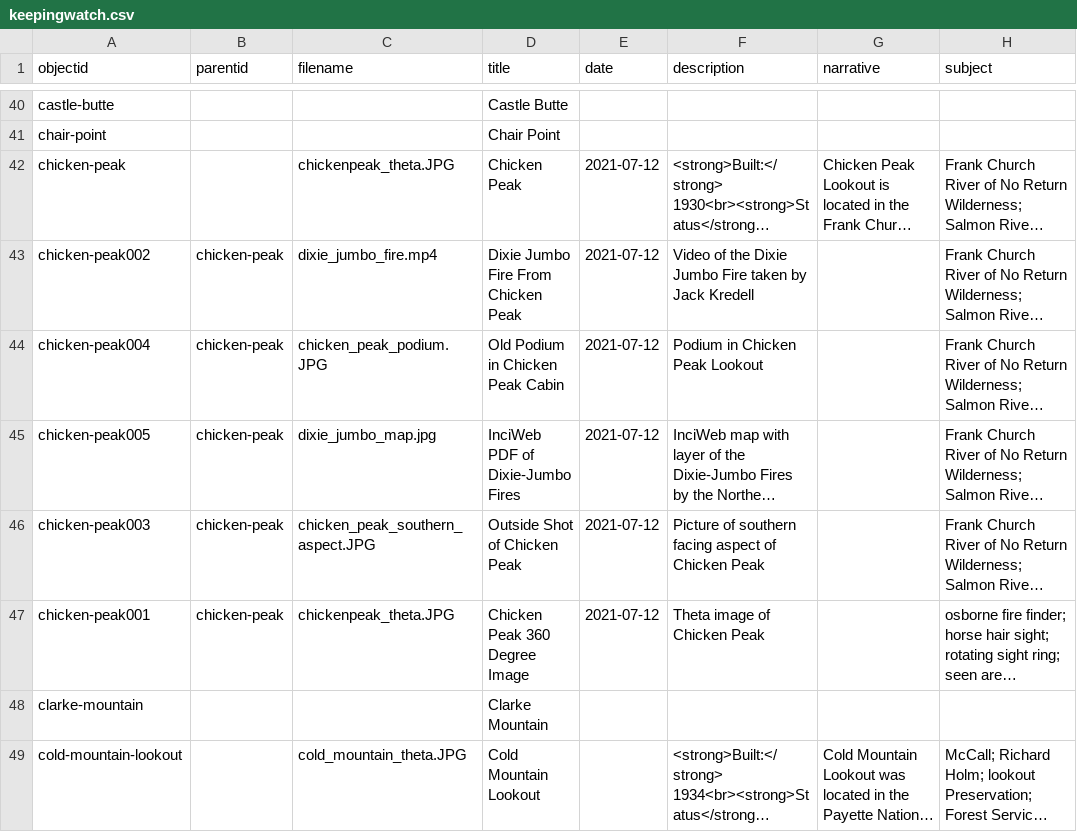
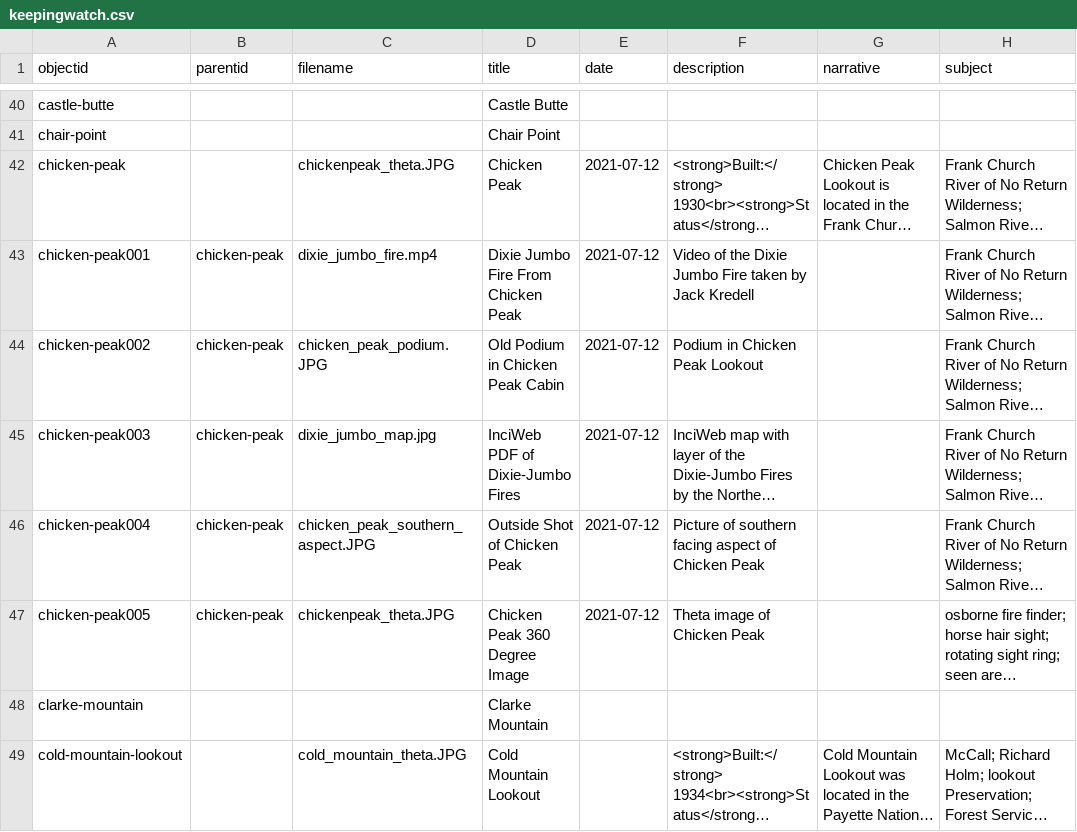
Before and after one commit to thecdil/keepingwatch, a CSV file: _data/keepingwatch.csv, drawn as a sheet; only a part is shown, gaps mark what is left out; long unchanged cells end in …; the diff covers the shown part only; the diff names each change by its address in the sheet, - before the commit and + after, or states it on an @@ line.

Commit message:
renamed child objectid to put them in order

```diff
--- a/_data/keepingwatch.csv
+++ b/_data/keepingwatch.csv
-A43 (objectid): chicken-peak002
+A43 (objectid): chicken-peak001
-A44 (objectid): chicken-peak004
+A44 (objectid): chicken-peak002
-A45 (objectid): chicken-peak005
+A45 (objectid): chicken-peak003
-A46 (objectid): chicken-peak003
+A46 (objectid): chicken-peak004
-A47 (objectid): chicken-peak001
+A47 (objectid): chicken-peak005
```
Also changed, not shown: 1 removed row, 1 moved row and 55 edited cells elsewhere in this file.
